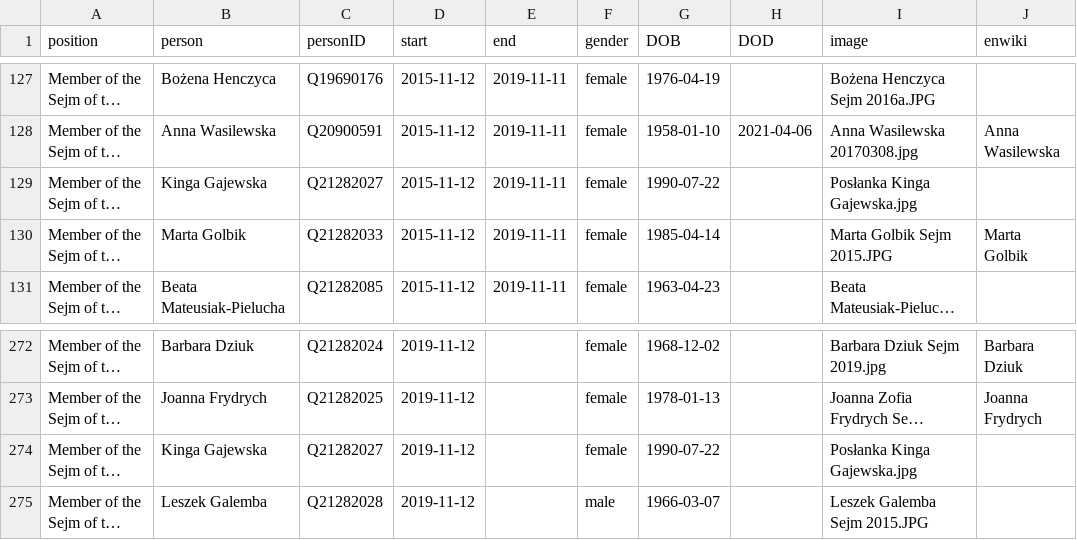
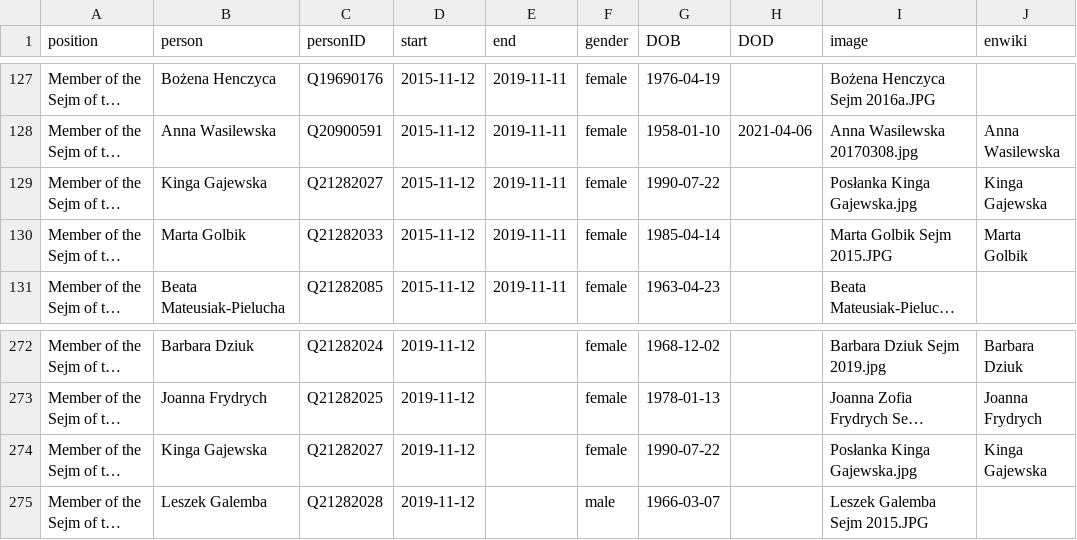
Before and after one commit to every-politician-scrapers/poland-cabinet, a CSV file: html/legislators.csv, drawn as a sheet; only a part is shown, gaps mark what is left out; long unchanged cells end in …; the diff names each change by its address in the sheet, - before the commit and + after, or states it on an @@ line.

```diff
--- a/html/legislators.csv
+++ b/html/legislators.csv
-J129 (enwiki): (empty)
+J129 (enwiki): Kinga Gajewska
-J274 (enwiki): (empty)
+J274 (enwiki): Kinga Gajewska
```
Also changed, not shown: html/current.csv, html/holders21.csv.
